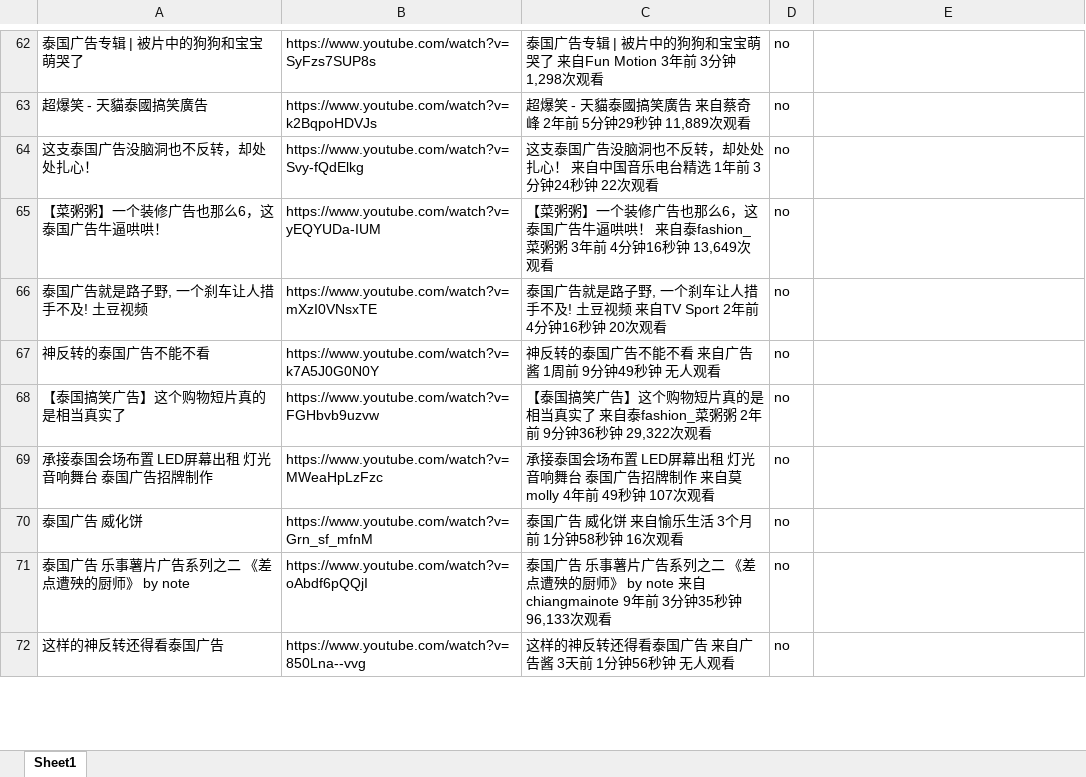
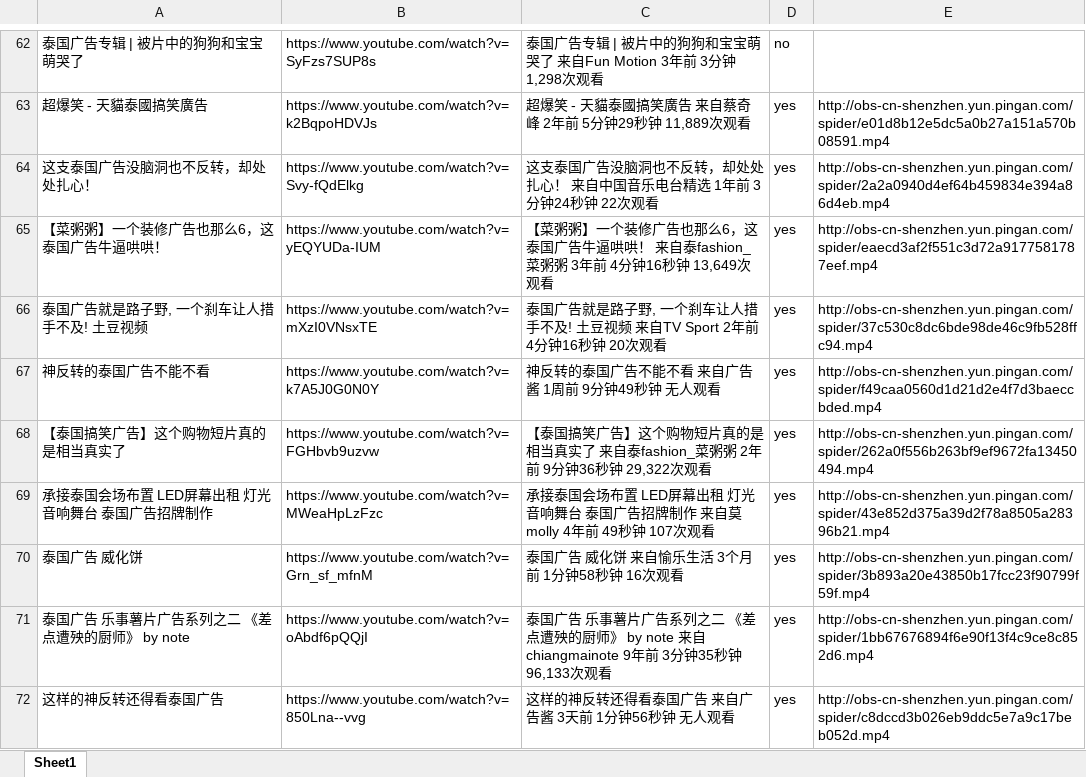
Before and after one commit to langgithub/youtube_crawl, an Excel workbook: youtube_泰国广告.xlsx, sheet Sheet1, drawn as a sheet; only a part is shown, gaps mark what is left out; values as stored, in another font and other column widths than the file's, no borders; the diff covers the shown part only; the diff names each change by its address in the sheet, - before the commit and + after, or states it on an @@ line.

```diff
--- a/youtube_泰国广告.xlsx (sheet Sheet1)
+++ b/youtube_泰国广告.xlsx (sheet Sheet1)
-D63:D72: no
+D63:D72: yes
-E63: (empty)
+E63: http://obs-cn-shenzhen.yun.pingan.com/spider/e01d8b12e5dc5a0b27a151a570b08591.mp4
-E64: (empty)
+E64: http://obs-cn-shenzhen.yun.pingan.com/spider/2a2a0940d4ef64b459834e394a86d4eb.mp4
-E65: (empty)
+E65: http://obs-cn-shenzhen.yun.pingan.com/spider/eaecd3af2f551c3d72a9177581787eef.mp4
-E66: (empty)
+E66: http://obs-cn-shenzhen.yun.pingan.com/spider/37c530c8dc6bde98de46c9fb528ffc94.mp4
-E67: (empty)
+E67: http://obs-cn-shenzhen.yun.pingan.com/spider/f49caa0560d1d21d2e4f7d3baeccbded.mp4
-E68: (empty)
+E68: http://obs-cn-shenzhen.yun.pingan.com/spider/262a0f556b263bf9ef9672fa13450494.mp4
-E69: (empty)
+E69: http://obs-cn-shenzhen.yun.pingan.com/spider/43e852d375a39d2f78a8505a28396b21.mp4
-E70: (empty)
+E70: http://obs-cn-shenzhen.yun.pingan.com/spider/3b893a20e43850b17fcc23f90799f59f.mp4
-E71: (empty)
+E71: http://obs-cn-shenzhen.yun.pingan.com/spider/1bb67676894f6e90f13f4c9ce8c852d6.mp4
-E72: (empty)
+E72: http://obs-cn-shenzhen.yun.pingan.com/spider/c8dccd3b026eb9ddc5e7a9c17beb052d.mp4
```
Also changed, not shown: 126 edited cells elsewhere in this sheet.
